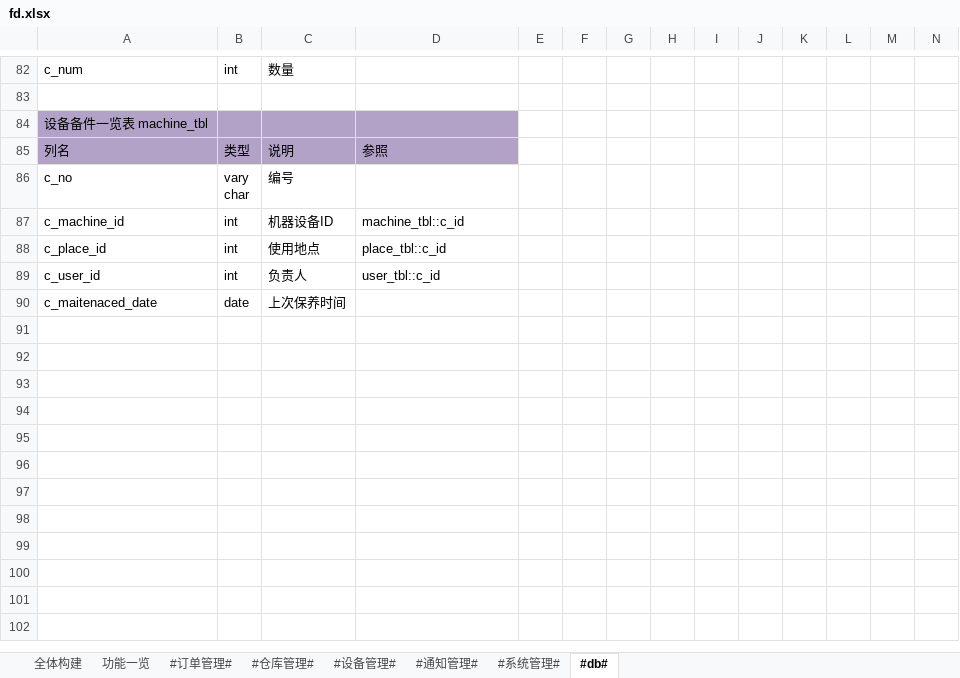
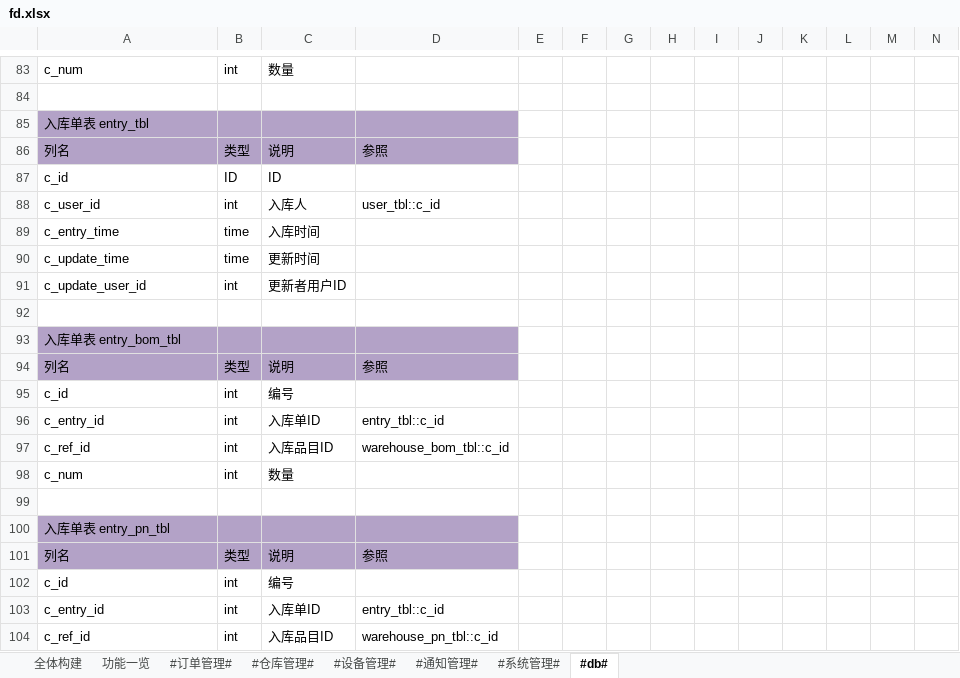
Before and after one commit to zhangxiaofengjs/pdsys, an Excel workbook: doc/fd.xlsx, sheet #db#, drawn as a sheet; only a part is shown, gaps mark what is left out; the shorter side is filled out with more unchanged rows; values as stored, in another font and other column widths than the file's, no borders; addresses are those after the commit; the diff covers the shown part only; the diff names each change by its address in the sheet, - before the commit and + after, or states it on an @@ line.

```diff
--- a/doc/fd.xlsx (sheet #db#)
+++ b/doc/fd.xlsx (sheet #db#)
-A85: 设备备件一览表 machine_tbl
+A85: 入库单表 entry_tbl
+row 86: 列名 | 类型 | 说明 | 参照
+row 87: c_id | ID | ID
+row 88: c_user_id | int | 入库人 | user_tbl::c_id
+row 89: c_entry_time | time | 入库时间
+row 90: c_update_time | time | 更新时间
+row 91: c_update_user_id | int | 更新者用户ID
+row 92: (empty)
+row 93: 入库单表 entry_bom_tbl
+row 94: 列名 | 类型 | 说明 | 参照
+row 95: c_id | int | 编号
+row 96: c_entry_id | int | 入库单ID | entry_tbl::c_id
+row 97: c_ref_id | int | 入库品目ID | warehouse_bom_tbl::c_id
+row 98: c_num | int | 数量
+row 99: (empty)
+row 100: 入库单表 entry_pn_tbl
+row 101: 列名 | 类型 | 说明 | 参照
+row 102: c_id | int | 编号
+row 103: c_entry_id | int | 入库单ID | entry_tbl::c_id
+row 104: c_ref_id | int | 入库品目ID | warehouse_pn_tbl::c_id
```
Also changed, not shown: 11 added rows, 1 edited cell and cell formats elsewhere in this sheet, 20 other files.
